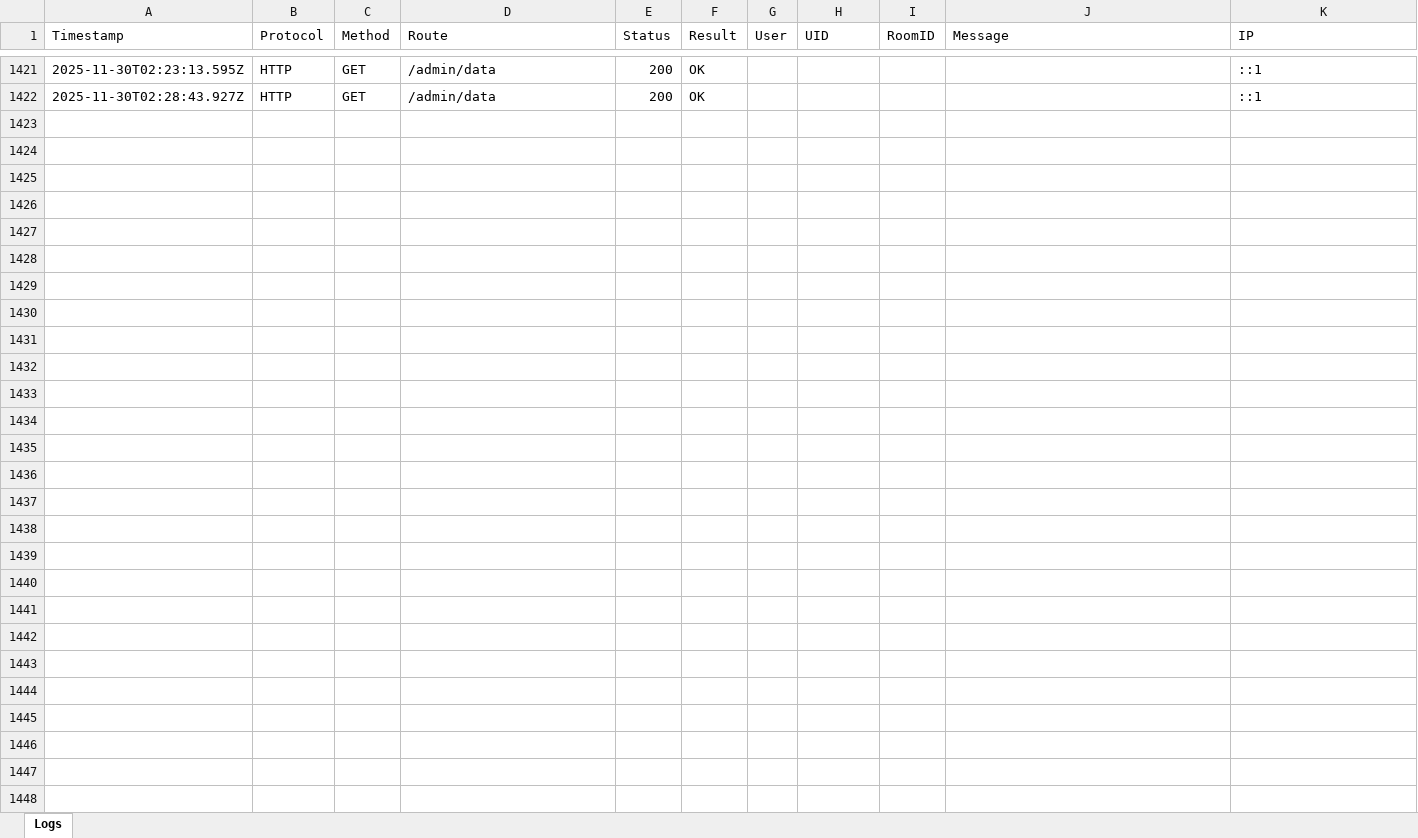
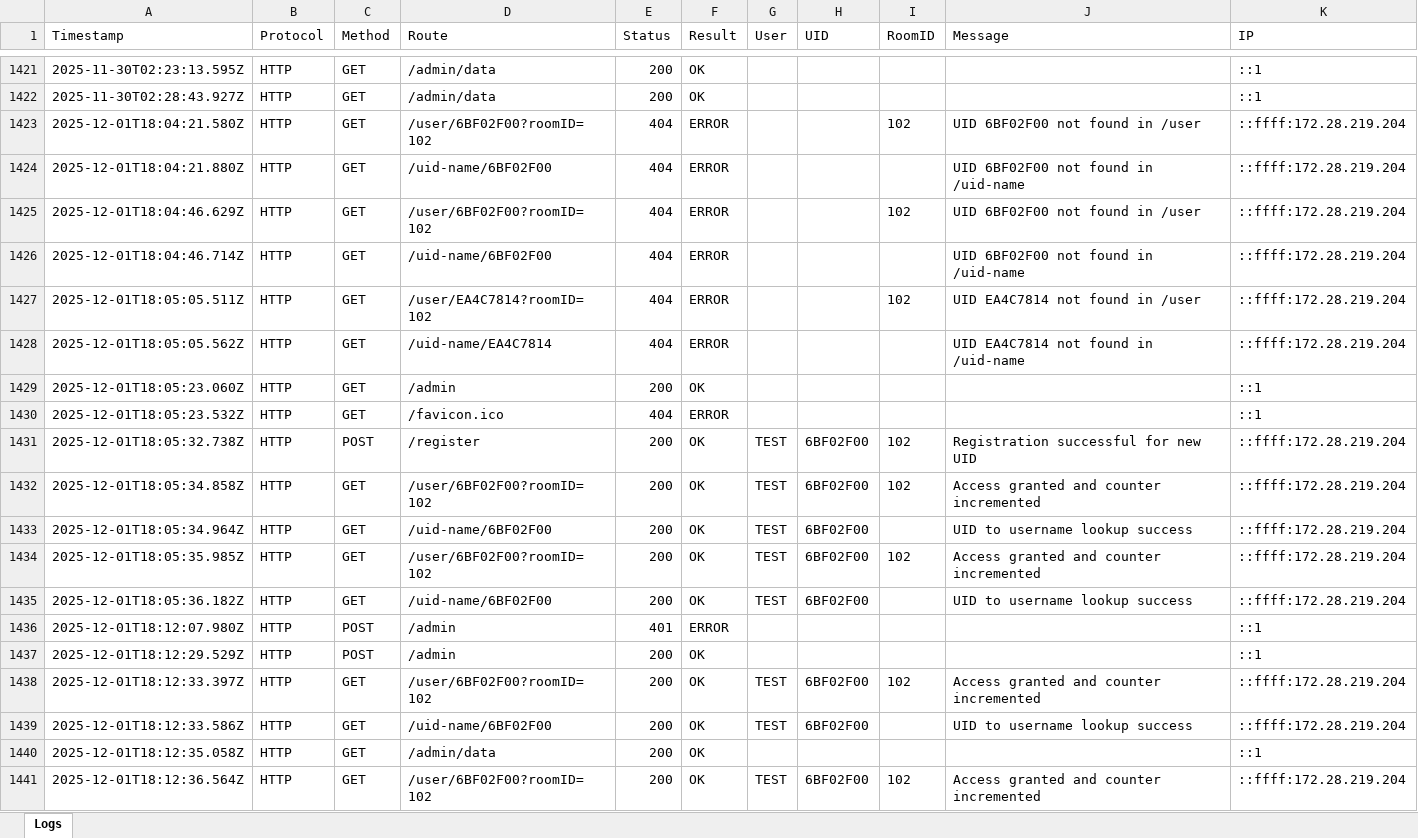
Before and after one commit to Silent0Wings/RFID-SecureDoor-Platform, an Excel workbook: Server/rfid-server-DBS-Http/logs.xlsx, sheet Logs, drawn as a sheet; only a part is shown, gaps mark what is left out; values as stored, in another font and other column widths than the file's, no borders; the diff covers the shown part only; the diff names each change by its address in the sheet, - before the commit and + after, or states it on an @@ line.

Commit message:
Add ESP32 access control project files and diagrams
Added project documentation, architecture diagrams, firmware module diagrams, backend interaction flows, indicator state machines, registration and access flows, risk map, and tech stack files for the ESP32 RFID access control system. Also included presentation assets, example source code, and updated hardware UI and instruction files.

```diff
--- a/Server/rfid-server-DBS-Http/logs.xlsx (sheet Logs)
+++ b/Server/rfid-server-DBS-Http/logs.xlsx (sheet Logs)
+row 1423: 2025-12-01T18:04:21.580Z | HTTP | GET | /user/6BF02F00?roomID=102 | 404 | ERROR |  |  | 102 | UID 6BF02F00 not found in /user | ::ffff:172.28.219.204
+row 1424: 2025-12-01T18:04:21.880Z | HTTP | GET | /uid-name/6BF02F00 | 404 | ERROR |  |  |  | UID 6BF02F00 not found in /uid-name | ::ffff:172.28.219.204
+row 1425: 2025-12-01T18:04:46.629Z | HTTP | GET | /user/6BF02F00?roomID=102 | 404 | ERROR |  |  | 102 | UID 6BF02F00 not found in /user | ::ffff:172.28.219.204
+row 1426: 2025-12-01T18:04:46.714Z | HTTP | GET | /uid-name/6BF02F00 | 404 | ERROR |  |  |  | UID 6BF02F00 not found in /uid-name | ::ffff:172.28.219.204
+row 1427: 2025-12-01T18:05:05.511Z | HTTP | GET | /user/EA4C7814?roomID=102 | 404 | ERROR |  |  | 102 | UID EA4C7814 not found in /user | ::ffff:172.28.219.204
+row 1428: 2025-12-01T18:05:05.562Z | HTTP | GET | /uid-name/EA4C7814 | 404 | ERROR |  |  |  | UID EA4C7814 not found in /uid-name | ::ffff:172.28.219.204
+row 1429: 2025-12-01T18:05:23.060Z | HTTP | GET | /admin | 200 | OK |  |  |  |  | ::1
+row 1430: 2025-12-01T18:05:23.532Z | HTTP | GET | /favicon.ico | 404 | ERROR |  |  |  |  | ::1
+row 1431: 2025-12-01T18:05:32.738Z | HTTP | POST | /register | 200 | OK | TEST | 6BF02F00 | 102 | Registration successful for new UID | ::ffff:172.28.219.204
+row 1432: 2025-12-01T18:05:34.858Z | HTTP | GET | /user/6BF02F00?roomID=102 | 200 | OK | TEST | 6BF02F00 | 102 | Access granted and counter incremented | ::ffff:172.28.219.204
+row 1433: 2025-12-01T18:05:34.964Z | HTTP | GET | /uid-name/6BF02F00 | 200 | OK | TEST | 6BF02F00 |  | UID to username lookup success | ::ffff:172.28.219.204
+row 1434: 2025-12-01T18:05:35.985Z | HTTP | GET | /user/6BF02F00?roomID=102 | 200 | OK | TEST | 6BF02F00 | 102 | Access granted and counter incremented | ::ffff:172.28.219.204
+row 1435: 2025-12-01T18:05:36.182Z | HTTP | GET | /uid-name/6BF02F00 | 200 | OK | TEST | 6BF02F00 |  | UID to username lookup success | ::ffff:172.28.219.204
+row 1436: 2025-12-01T18:12:07.980Z | HTTP | POST | /admin | 401 | ERROR |  |  |  |  | ::1
+row 1437: 2025-12-01T18:12:29.529Z | HTTP | POST | /admin | 200 | OK |  |  |  |  | ::1
+row 1438: 2025-12-01T18:12:33.397Z | HTTP | GET | /user/6BF02F00?roomID=102 | 200 | OK | TEST | 6BF02F00 | 102 | Access granted and counter incremented | ::ffff:172.28.219.204
+row 1439: 2025-12-01T18:12:33.586Z | HTTP | GET | /uid-name/6BF02F00 | 200 | OK | TEST | 6BF02F00 |  | UID to username lookup success | ::ffff:172.28.219.204
+row 1440: 2025-12-01T18:12:35.058Z | HTTP | GET | /admin/data | 200 | OK |  |  |  |  | ::1
+row 1441: 2025-12-01T18:12:36.564Z | HTTP | GET | /user/6BF02F00?roomID=102 | 200 | OK | TEST | 6BF02F00 | 102 | Access granted and counter incremented | ::ffff:172.28.219.204
```
Also changed, not shown: 55 added rows elsewhere in this sheet, Server/rfid-server-DBS-Http/users.xlsx, 22 other files.
